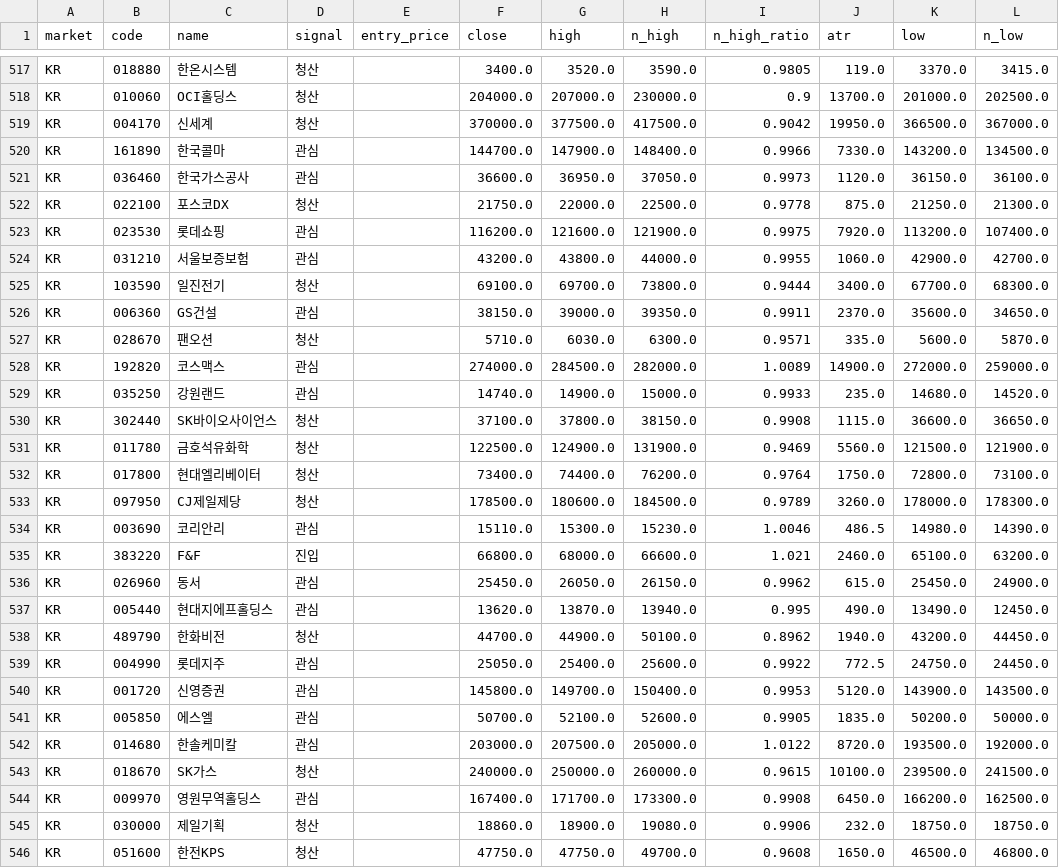
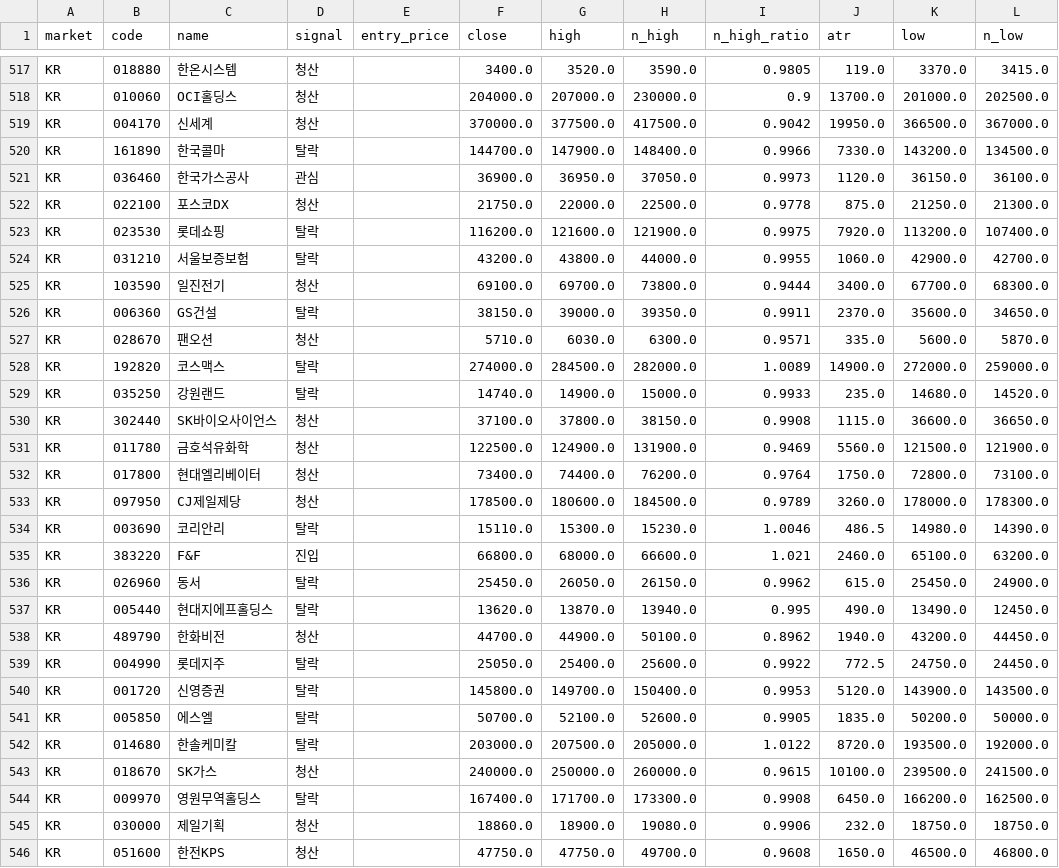
Before and after one commit to harmi6005/bear_market_tracker, a CSV file: data/scan.csv, drawn as a sheet; only a part is shown, gaps mark what is left out; the diff covers the shown part only; the diff names each change by its address in the sheet, - before the commit and + after, or states it on an @@ line.

```diff
--- a/data/scan.csv
+++ b/data/scan.csv
-D520 (signal): 관심
+D520 (signal): 탈락
-F521 (close): 36600.0
+F521 (close): 36900.0
-D523:D524 (signal): 관심
+D523:D524 (signal): 탈락
-D526 (signal): 관심
+D526 (signal): 탈락
-D528:D529 (signal): 관심
+D528:D529 (signal): 탈락
-D534 (signal): 관심
+D534 (signal): 탈락
-D536:D537 (signal): 관심
+D536:D537 (signal): 탈락
-D539:D542 (signal): 관심
+D539:D542 (signal): 탈락
-D544 (signal): 관심
+D544 (signal): 탈락
```
Also changed, not shown: 145 edited cells elsewhere in this file.
